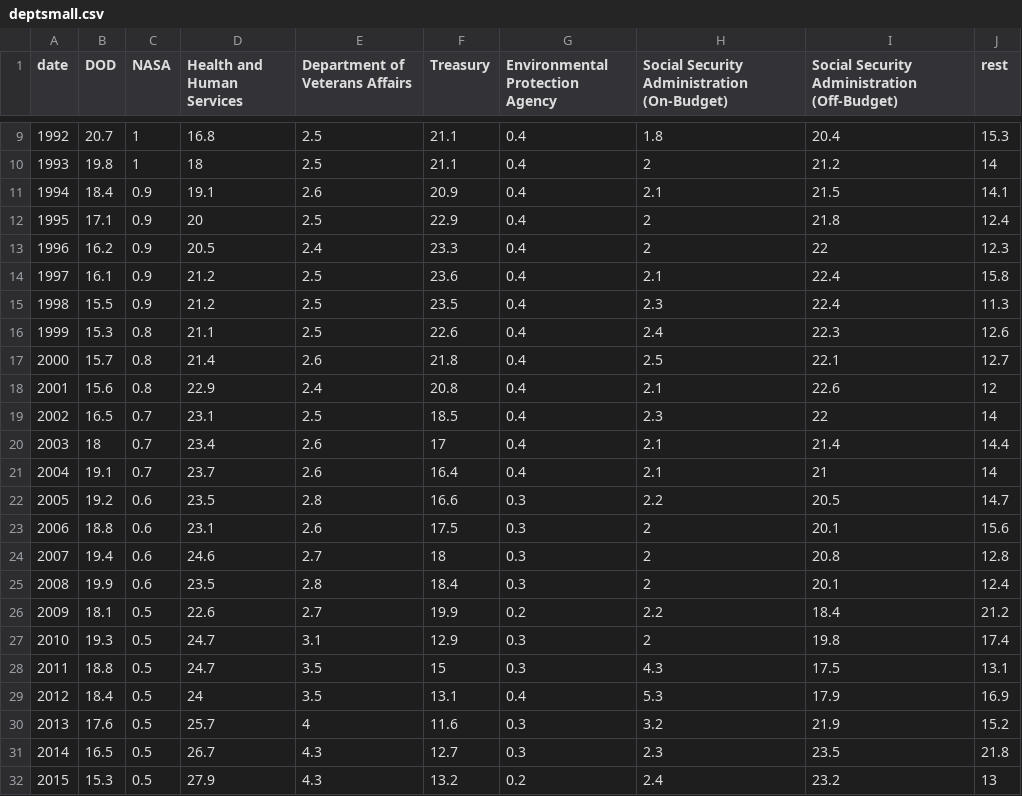
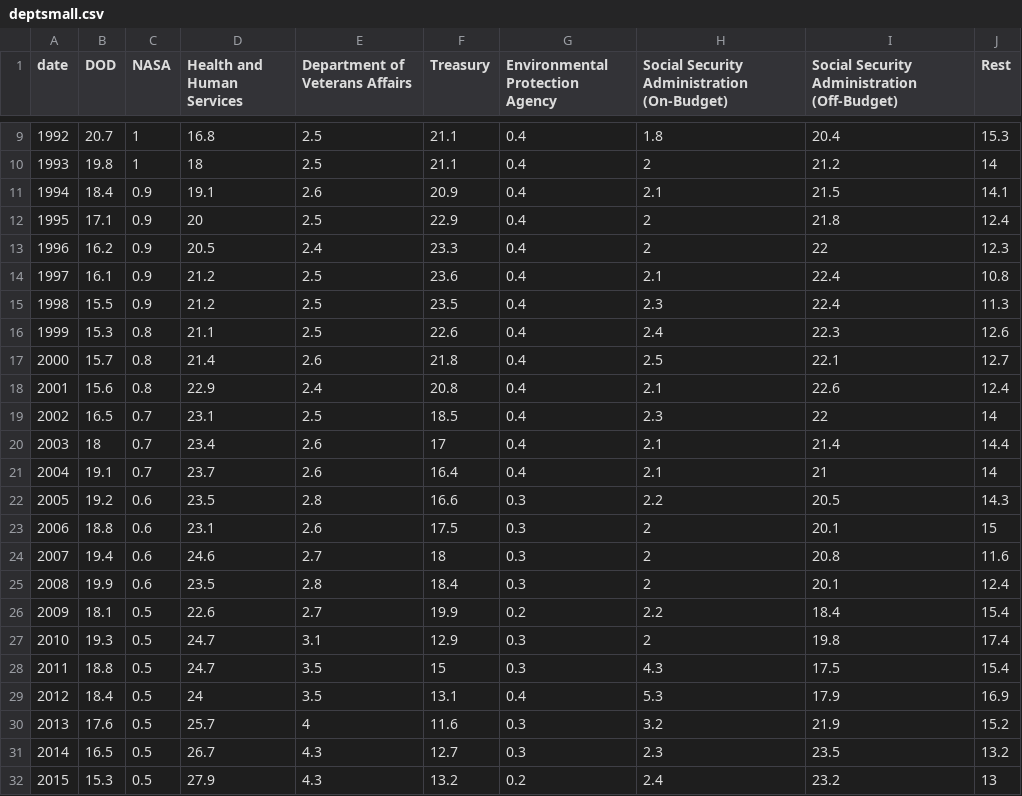
Before and after one commit to gabefelix/165visualization, a CSV file: deptsmall.csv, drawn as a sheet; only a part is shown, gaps mark what is left out; the diff names each change by its address in the sheet, - before the commit and + after, or states it on an @@ line.

Commit message:
update data

```diff
--- a/deptsmall.csv
+++ b/deptsmall.csv
-J1: rest
+J1: Rest
-J14 (Rest): 15.8
+J14 (Rest): 10.8
-J18 (Rest): 12
+J18 (Rest): 12.4
-J22 (Rest): 14.7
+J22 (Rest): 14.3
-J23 (Rest): 15.6
+J23 (Rest): 15
-J24 (Rest): 12.8
+J24 (Rest): 11.6
-J26 (Rest): 21.2
+J26 (Rest): 15.4
-J28 (Rest): 13.1
+J28 (Rest): 15.4
-J31 (Rest): 21.8
+J31 (Rest): 13.2
```
